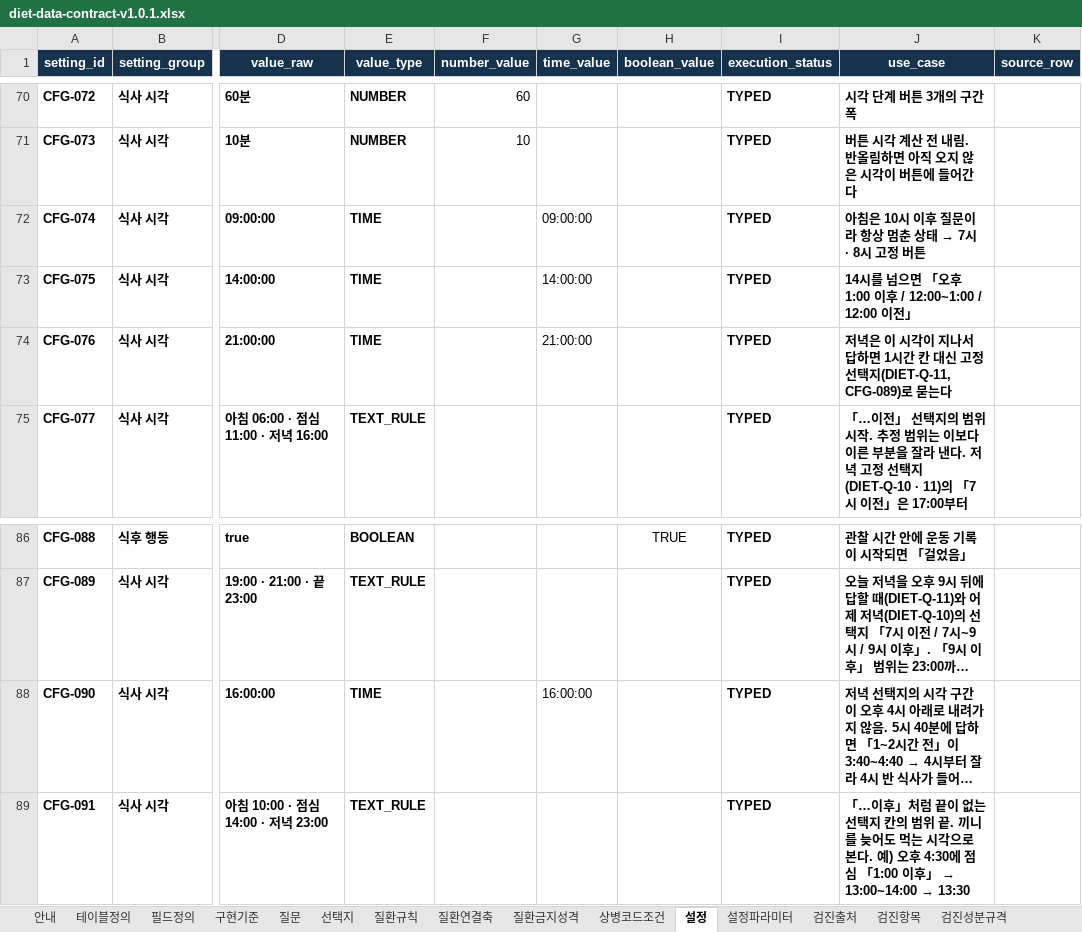
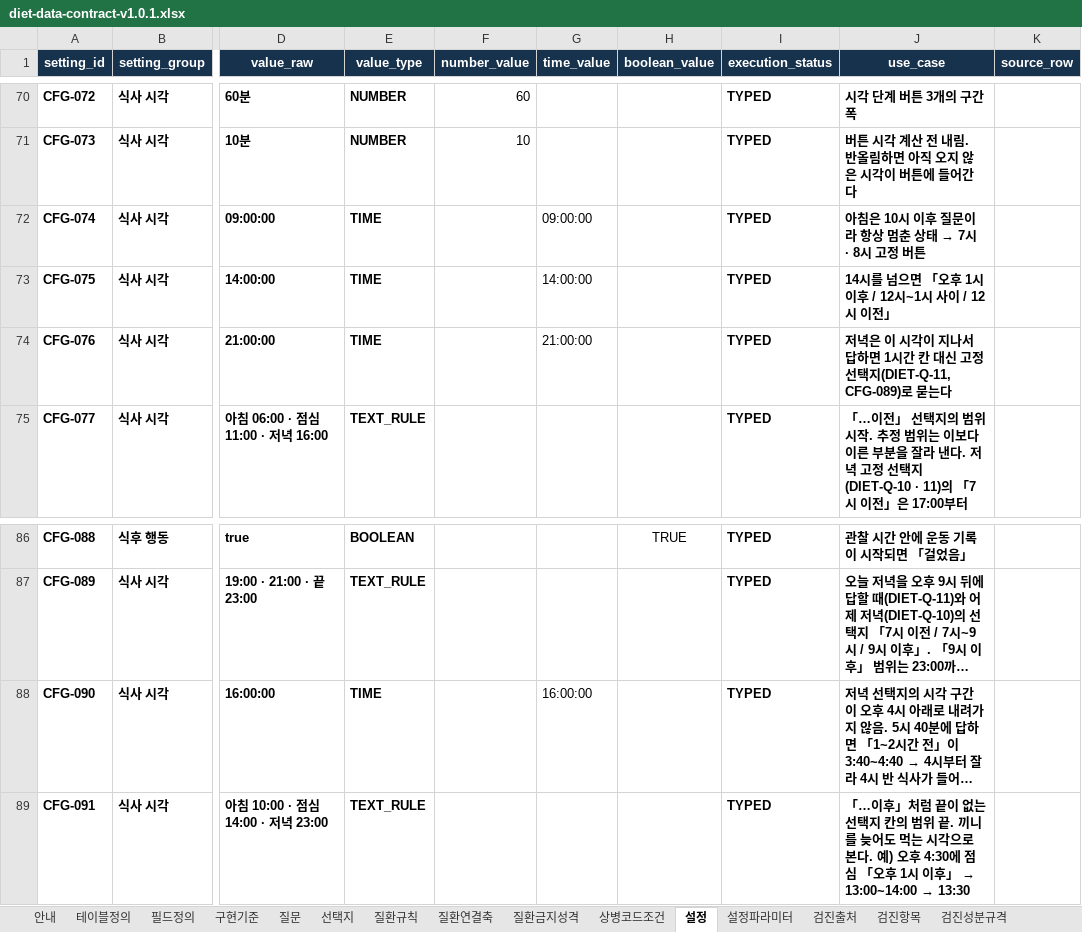
Before and after one commit to srleeinkorea/maireport-rsna-demo-k7x9m2q8v4n6, an Excel workbook: files/diet-data-contract-v1.0.1.xlsx, sheet 설정, drawn as a sheet; only a part is shown, gaps mark what is left out; long unchanged cells end in …; values as stored, in another font and other column widths than the file's, no borders; table styles not drawn; the diff names each change by its address in the sheet, - before the commit and + after, or states it on an @@ line.

```diff
--- a/files/diet-data-contract-v1.0.1.xlsx (sheet 설정)
+++ b/files/diet-data-contract-v1.0.1.xlsx (sheet 설정)
-J73 (use_case): 14시를 넘으면 「오후 1:00 이후 / 12:00~1:00 / 12:00 이전」
+J73 (use_case): 14시를 넘으면 「오후 1시 이후 / 12시~1시 사이 / 12시 이전」
-J89 (use_case): …점심 「1:00 이후」…
+J89 (use_case): …점심 「오후 1시 이후」…
```
Also changed, not shown: sheet 선택지, files/diet-reference-config-v1.0.0.xlsx, 9 other files.
